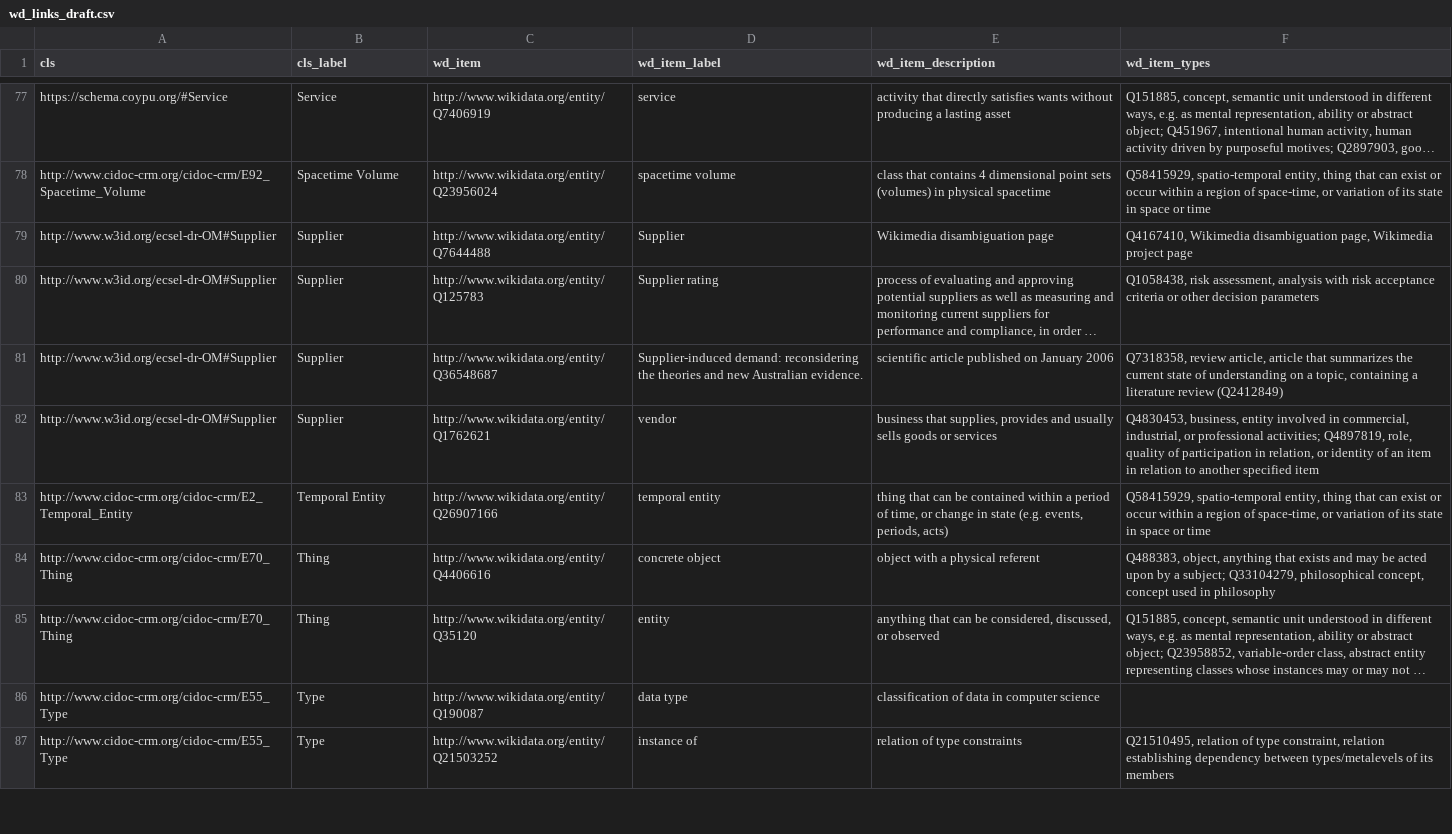
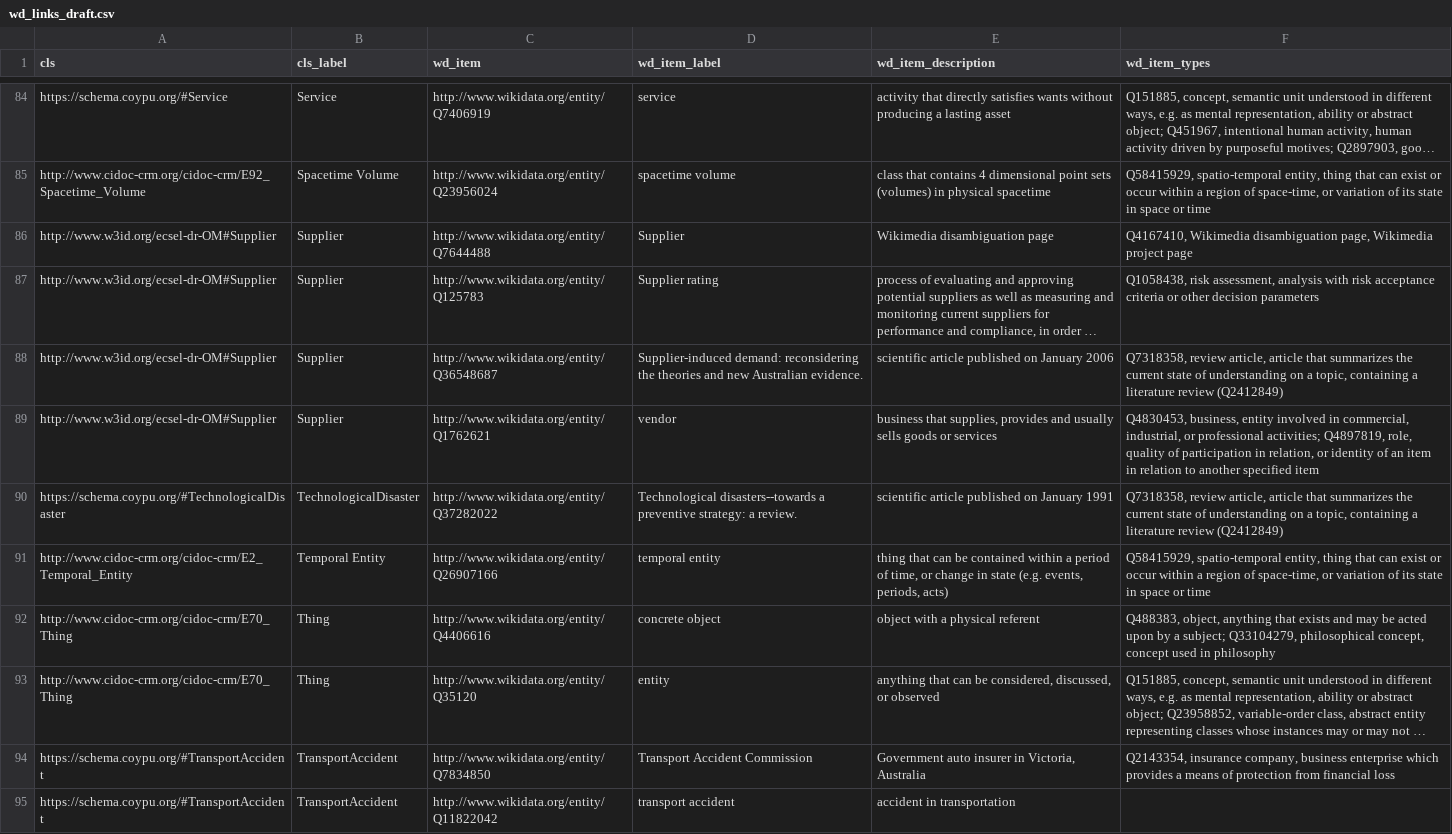
Before and after one commit to mmannings/coy-ontology, a CSV file: wd_links_draft.csv, drawn as a sheet; only a part is shown, gaps mark what is left out; the shorter side is filled out with more unchanged rows; long unchanged cells end in …; the diff covers the shown part only; the diff names each change by its address in the sheet, - before the commit and + after, or states it on an @@ line.

```diff
--- a/wd_links_draft.csv
+++ b/wd_links_draft.csv
+row 90: https://schema.coypu.org/#TechnologicalDisaster | TechnologicalDisaster | http://www.wikidata.org/entity/Q37282022 | Technological disasters--towards a preventive strategy: a review. | scientific article published on January 1991 | Q7318358, review article, article that summarizes the current state of understanding on a topic, containing a literature review (Q2412849)
+row 94: https://schema.coypu.org/#TransportAccident | TransportAccident | http://www.wikidata.org/entity/Q7834850 | Transport Accident Commission | Government auto insurer in Victoria, Australia | Q2143354, insurance company, business enterprise which provides a means of protection from financial loss
+row 95: https://schema.coypu.org/#TransportAccident | TransportAccident | http://www.wikidata.org/entity/Q11822042 | transport accident | accident in transportation
```
Also changed, not shown: 8 added rows, 1 removed row and 5 edited cells elsewhere in this file, 1 other file.
